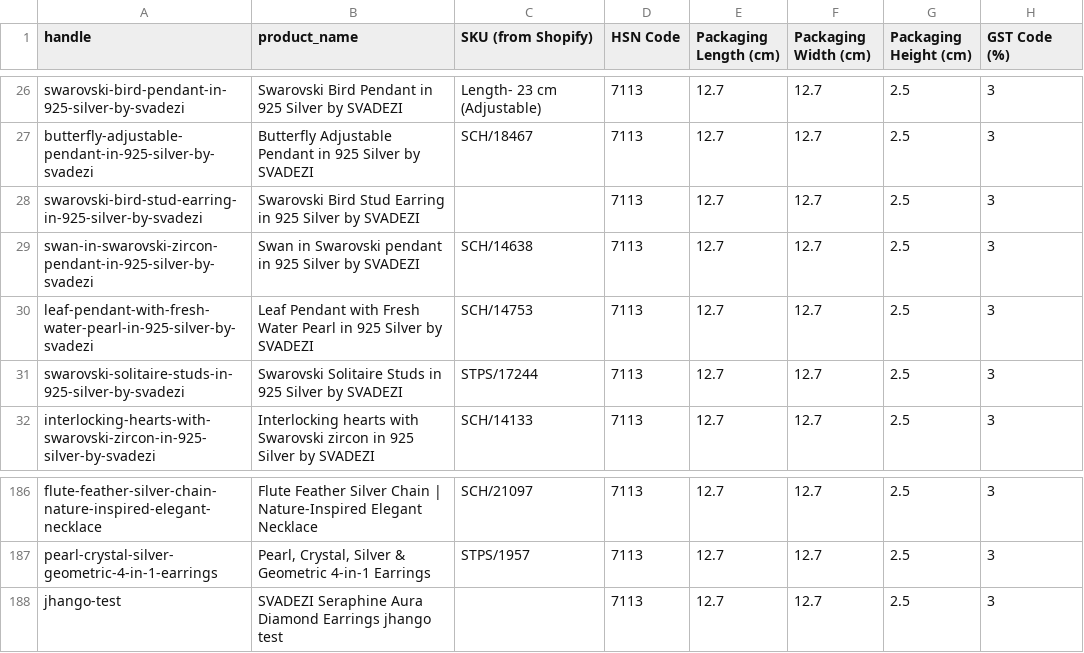
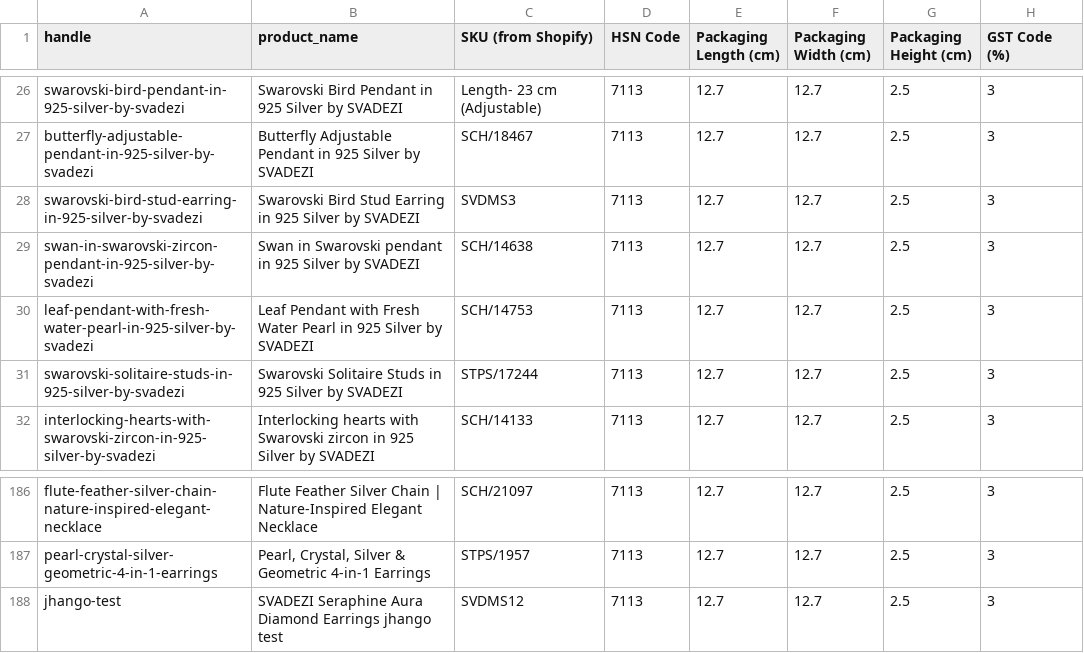
Before and after one commit to SVADEZI/svadezi, a CSV file: missing_data_to_fill.csv, drawn as a sheet; only a part is shown, gaps mark what is left out; the diff covers the shown part only.

```diff
--- a/missing_data_to_fill.csv
+++ b/missing_data_to_fill.csv
@@ -27,3 +27,3 @@ swarovski-bird-pendant-in-925-silver-by-svadezi,Swarovski Bird Pendant in 925 Si
 butterfly-adjustable-pendant-in-925-silver-by-svadezi,Butterfly Adjustable Pendant in 925 Silver by SVADEZI,SCH/18467,7113,12.7,12.7,2.5,3
-swarovski-bird-stud-earring-in-925-silver-by-svadezi,Swarovski Bird Stud Earring in 925 Silver by SVADEZI,,7113,12.7,12.7,2.5,3
+swarovski-bird-stud-earring-in-925-silver-by-svadezi,Swarovski Bird Stud Earring in 925 Silver by SVADEZI,SVDMS3,7113,12.7,12.7,2.5,3
 swan-in-swarovski-zircon-pendant-in-925-silver-by-svadezi,Swan in Swarovski pendant in 925 Silver by SVADEZI,SCH/14638,7113,12.7,12.7,2.5,3
@@ -187,2 +187,2 @@ flute-feather-silver-chain-nature-inspired-elegant-necklace,Flute Feather Silver
 pearl-crystal-silver-geometric-4-in-1-earrings,"Pearl, Crystal, Silver & Geometric 4-in-1 Earrings",STPS/1957,7113,12.7,12.7,2.5,3
-jhango-test,SVADEZI Seraphine Aura Diamond Earrings jhango test,,7113,12.7,12.7,2.5,3
+jhango-test,SVADEZI Seraphine Aura Diamond Earrings jhango test,SVDMS12,7113,12.7,12.7,2.5,3
```
Also changed, not shown: 10 edited cells elsewhere in this file.
